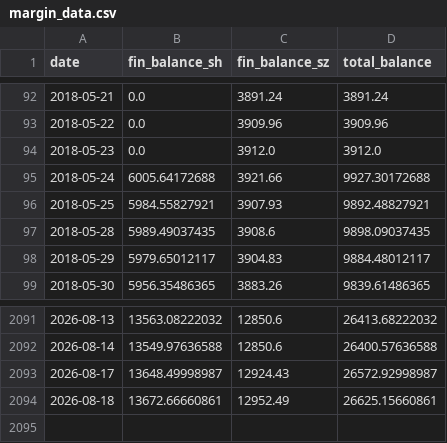
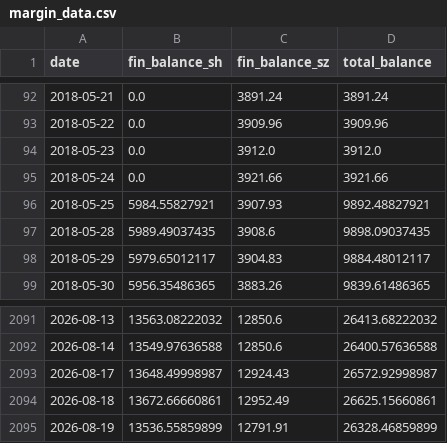
Before and after one commit to loulouD88/trader_test, a CSV file: data/margin_data.csv, drawn as a sheet; only a part is shown, gaps mark what is left out.

```diff
--- a/data/margin_data.csv
+++ b/data/margin_data.csv
@@ -94,3 +94,3 @@ date,fin_balance_sh,fin_balance_sz,total_balance
 2018-05-23,0.0,3912.0,3912.0
-2018-05-24,6005.64172688,3921.66,9927.30172688
+2018-05-24,0.0,3921.66,3921.66
 2018-05-25,5984.55827921,3907.93,9892.48827921
@@ -2094 +2094,2 @@ date,fin_balance_sh,fin_balance_sz,total_balance
 2026-08-18,13672.66660861,12952.49,26625.15660861
+2026-08-19,13536.55859899,12791.91,26328.46859899
```
Also changed, not shown: data/margin_sz_raw.csv, fund_flow_data/flow_10d.csv, 4 other files.
